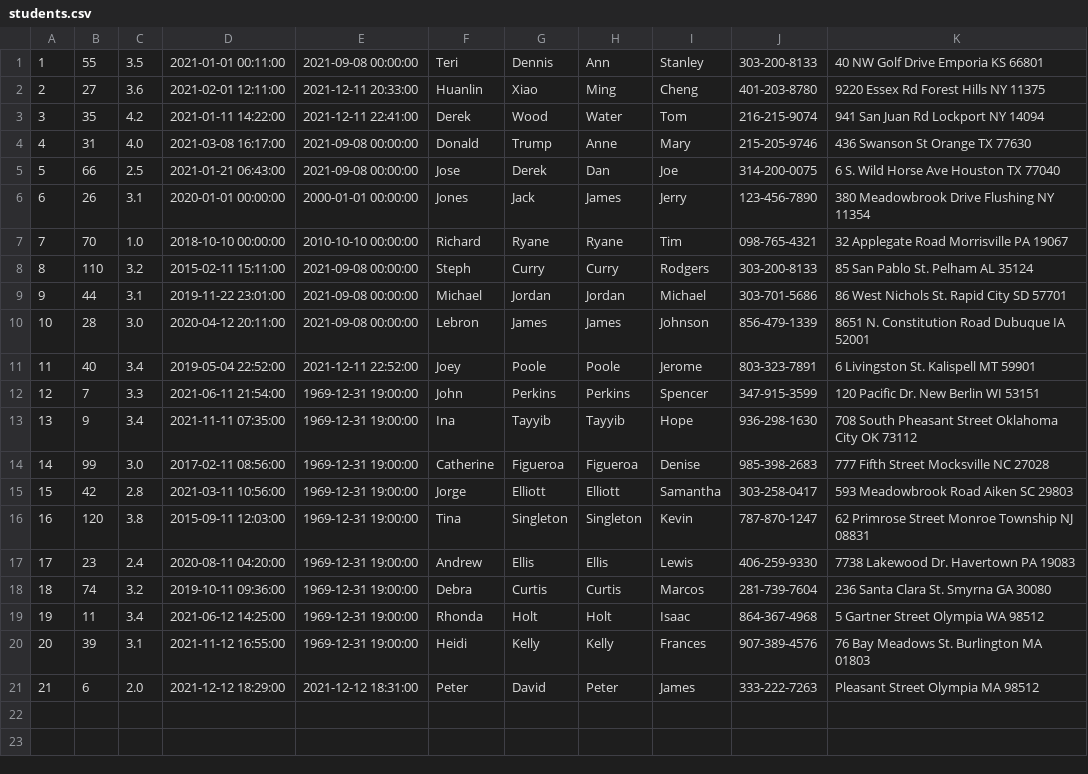
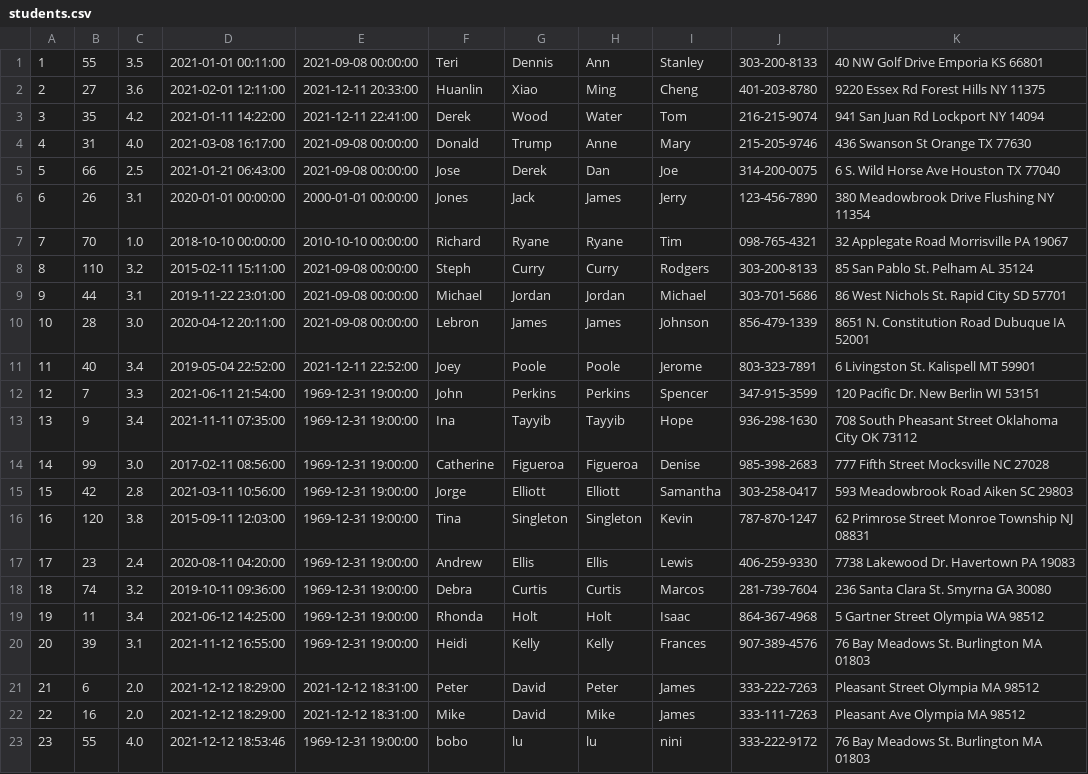
Before and after one commit to bw98/DayCare, a CSV file: src/main/resources/students.csv, drawn as a sheet; the diff names each change by its address in the sheet, - before the commit and + after, or states it on an @@ line.

```diff
--- a/src/main/resources/students.csv
+++ b/src/main/resources/students.csv
+row 22: 22 | 16 | 2.0 | 2021-12-12 18:29:00 | 2021-12-12 18:31:00 | Mike | David | Mike | James | 333-111-7263 | Pleasant Ave Olympia MA 98512
+row 23: 23 | 55 | 4.0 | 2021-12-12 18:53:46 | 1969-12-31 19:00:00 | bobo | lu | lu | nini | 333-222-9172 | 76 Bay Meadows St. Burlington MA 01803
```
Also changed, not shown: 1 other file.
